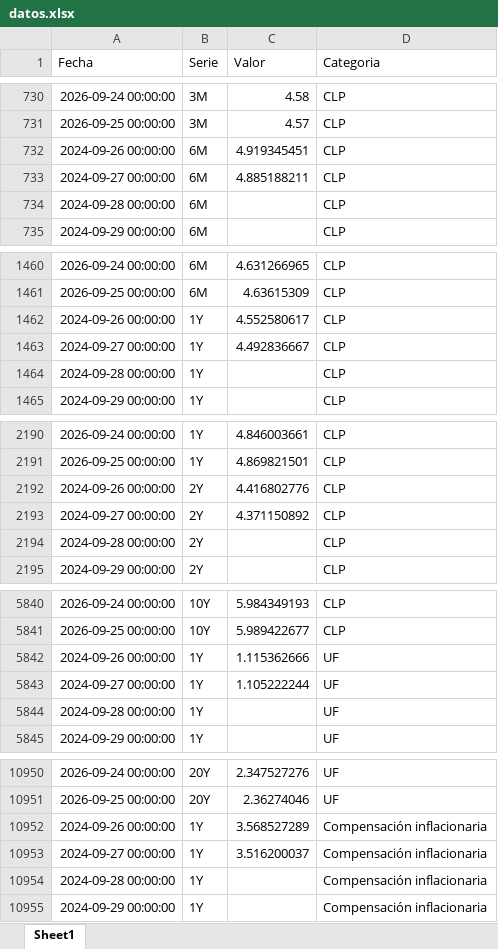
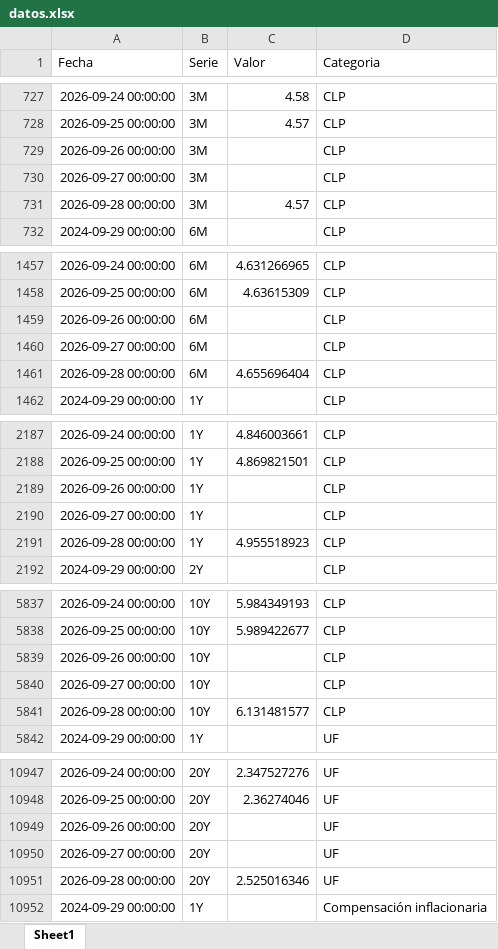
Before and after one commit to desarrollodf/tasas_swap, an Excel workbook: datos.xlsx, sheet Sheet1, drawn as a sheet; only a part is shown, gaps mark what is left out; values as stored, in another font and other column widths than the file's, no borders; removed rows and columns are numbered as before the commit, all else as after; the diff covers the shown part only; the diff names each change by its address in the sheet, - before the commit and + after, or states it on an @@ line.

```diff
--- a/datos.xlsx (sheet Sheet1)
+++ b/datos.xlsx (sheet Sheet1)
-row 732: 2024-09-26 00:00:00 | 6M | 4.919345451 | CLP
-row 733: 2024-09-27 00:00:00 | 6M | 4.885188211 | CLP
-A729 (Fecha): 2024-09-28 00:00:00
+A729 (Fecha): 2026-09-26 00:00:00
-B729 (Serie): 6M
+B729 (Serie): 3M
+row 730: 2026-09-27 00:00:00 | 3M |  | CLP
+row 731: 2026-09-28 00:00:00 | 3M | 4.57 | CLP
-row 1462: 2024-09-26 00:00:00 | 1Y | 4.552580617 | CLP
-row 1463: 2024-09-27 00:00:00 | 1Y | 4.492836667 | CLP
-A1459 (Fecha): 2024-09-28 00:00:00
+A1459 (Fecha): 2026-09-26 00:00:00
-B1459 (Serie): 1Y
+B1459 (Serie): 6M
+row 1460: 2026-09-27 00:00:00 | 6M |  | CLP
+row 1461: 2026-09-28 00:00:00 | 6M | 4.655696404 | CLP
-row 2192: 2024-09-26 00:00:00 | 2Y | 4.416802776 | CLP
-row 2193: 2024-09-27 00:00:00 | 2Y | 4.371150892 | CLP
-A2189 (Fecha): 2024-09-28 00:00:00
+A2189 (Fecha): 2026-09-26 00:00:00
-B2189 (Serie): 2Y
+B2189 (Serie): 1Y
+row 2190: 2026-09-27 00:00:00 | 1Y |  | CLP
+row 2191: 2026-09-28 00:00:00 | 1Y | 4.955518923 | CLP
-row 5842: 2024-09-26 00:00:00 | 1Y | 1.115362666 | UF
-row 5843: 2024-09-27 00:00:00 | 1Y | 1.105222244 | UF
-row 5844: 2024-09-28 00:00:00 | 1Y |  | UF
+row 5839: 2026-09-26 00:00:00 | 10Y |  | CLP
+row 5840: 2026-09-27 00:00:00 | 10Y |  | CLP
+row 5841: 2026-09-28 00:00:00 | 10Y | 6.131481577 | CLP
-row 10952: 2024-09-26 00:00:00 | 1Y | 3.568527289 | Compensación inflacionaria
-row 10953: 2024-09-27 00:00:00 | 1Y | 3.516200037 | Compensación inflacionaria
-row 10954: 2024-09-28 00:00:00 | 1Y |  | Compensación inflacionaria
+row 10949: 2026-09-26 00:00:00 | 20Y |  | UF
+row 10950: 2026-09-27 00:00:00 | 20Y |  | UF
+row 10951: 2026-09-28 00:00:00 | 20Y | 2.525016346 | UF
```
Also changed, not shown: 29 added rows, 29 removed rows and 26 edited cells elsewhere in this sheet.
